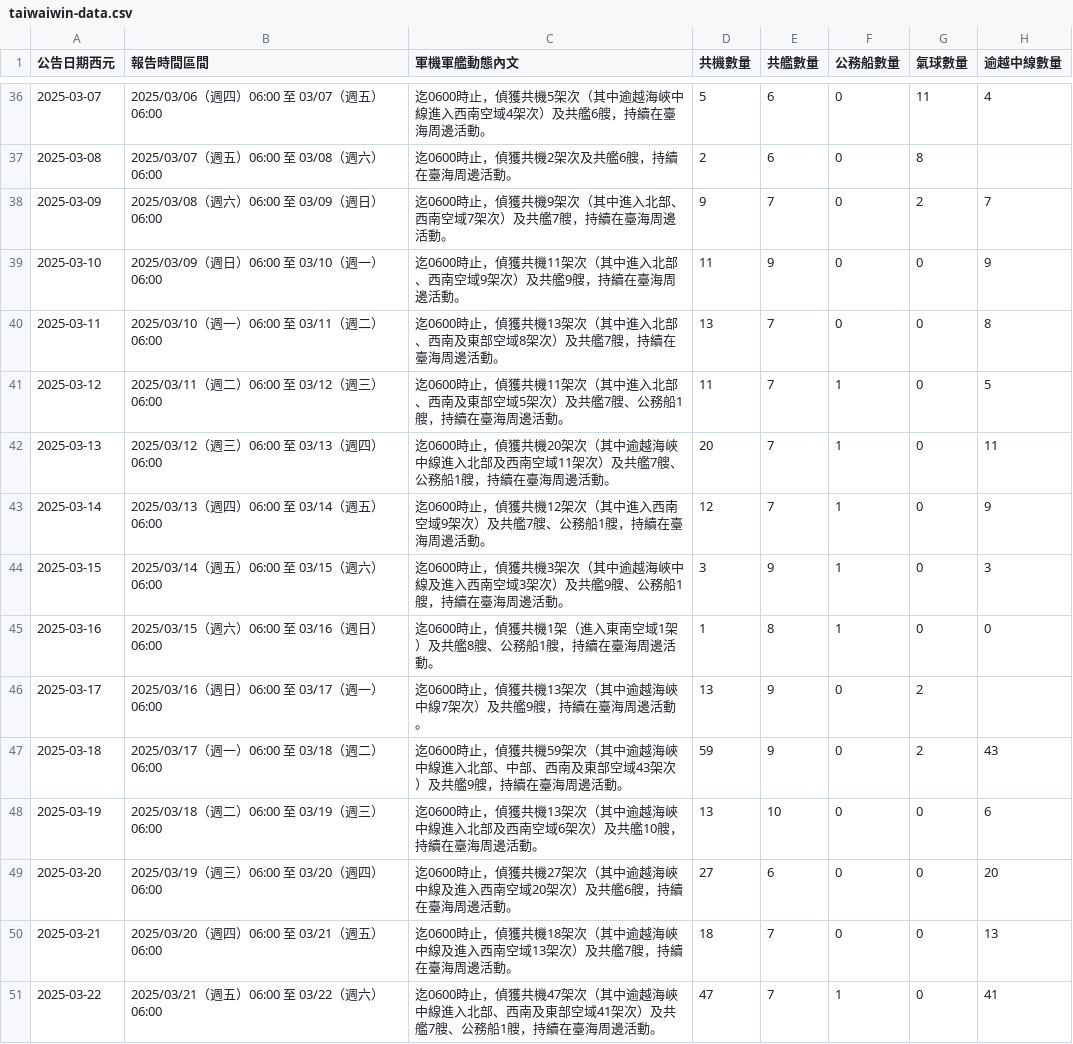
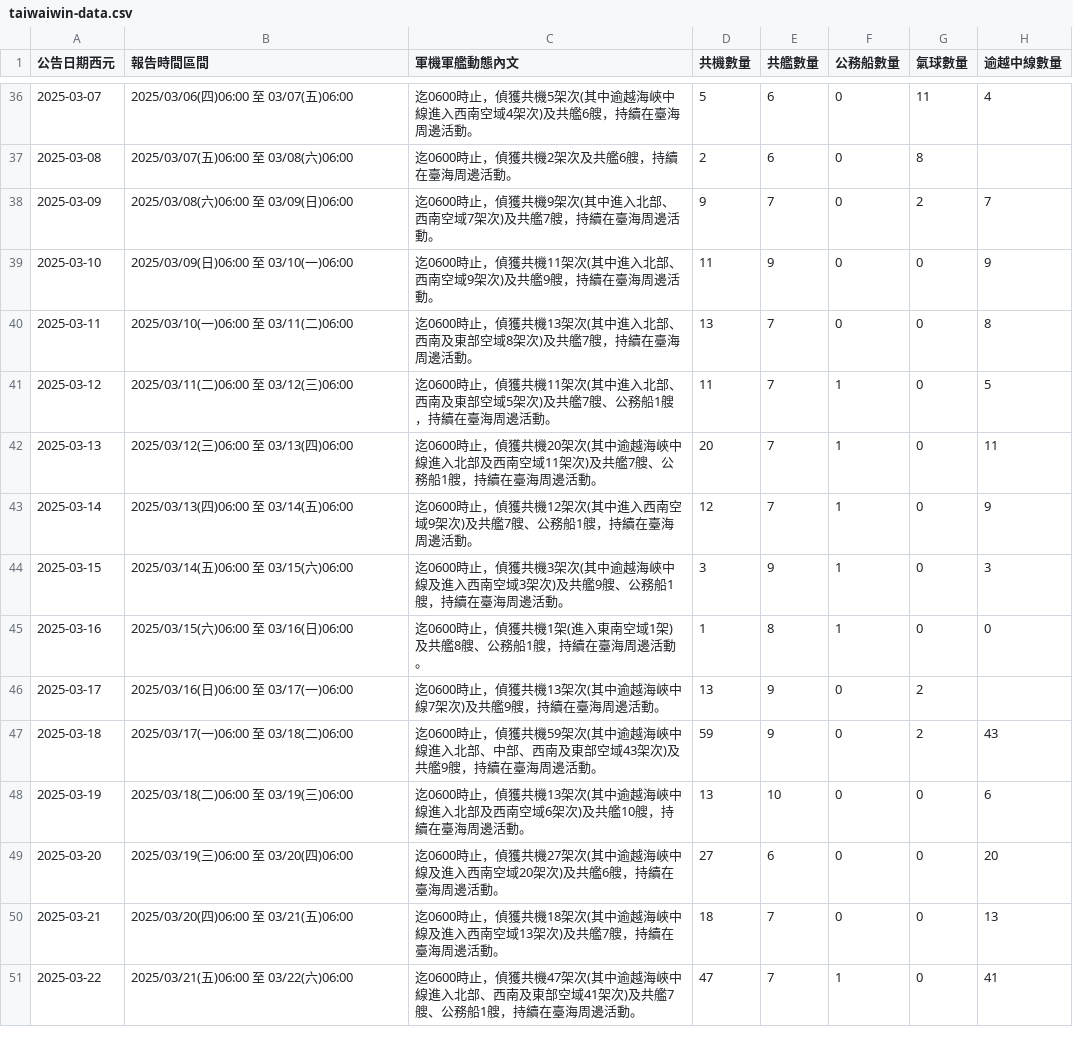
Before and after one commit to marcsie/taiwainwin, a CSV file: raw/taiwaiwin-data.csv, drawn as a sheet; only a part is shown, gaps mark what is left out; the diff covers the shown part only.

```diff
--- a/raw/taiwaiwin-data.csv
+++ b/raw/taiwaiwin-data.csv
@@ -36,16 +36,16 @@
-2025-03-07,2025/03/06（週四）06:00 至 03/07（週五）06:00,迄0600時止，偵獲共機5架次（其中逾越海峽中線進入西南空域4架次）及共艦6艘，持續在臺海周邊活動。,5,6,0,11,4
-2025-03-08,2025/03/07（週五）06:00 至 03/08（週六）06:00,迄0600時止，偵獲共機2架次及共艦6艘，持續在臺海周邊活動。,2,6,0,8,
-2025-03-09,2025/03/08（週六）06:00 至 03/09（週日）06:00,迄0600時止，偵獲共機9架次（其中進入北部、西南空域7架次）及共艦7艘，持續在臺海周邊活動。,9,7,0,2,7
-2025-03-10,2025/03/09（週日）06:00 至 03/10（週一）06:00,迄0600時止，偵獲共機11架次（其中進入北部、西南空域9架次）及共艦9艘，持續在臺海周邊活動。,11,9,0,0,9
-2025-03-11,2025/03/10（週一）06:00 至 03/11（週二）06:00,迄0600時止，偵獲共機13架次（其中進入北部、西南及東部空域8架次）及共艦7艘，持續在臺海周邊活動。,13,7,0,0,8
-2025-03-12,2025/03/11（週二）06:00 至 03/12（週三）06:00,迄0600時止，偵獲共機11架次（其中進入北部、西南及東部空域5架次）及共艦7艘、公務船1艘，持續在臺海周邊活動。,11,7,1,0,5
-2025-03-13,2025/03/12（週三）06:00 至 03/13（週四）06:00,迄0600時止，偵獲共機20架次（其中逾越海峽中線進入北部及西南空域11架次）及共艦7艘、公務船1艘，持續在臺海周邊活動。,20,7,1,0,11
-2025-03-14,2025/03/13（週四）06:00 至 03/14（週五）06:00,迄0600時止，偵獲共機12架次（其中進入西南空域9架次）及共艦7艘、公務船1艘，持續在臺海周邊活動。,12,7,1,0,9
-2025-03-15,2025/03/14（週五）06:00 至 03/15（週六）06:00,迄0600時止，偵獲共機3架次（其中逾越海峽中線及進入西南空域3架次）及共艦9艘、公務船1艘，持續在臺海周邊活動。,3,9,1,0,3
-2025-03-16,2025/03/15（週六）06:00 至 03/16（週日）06:00,迄0600時止，偵獲共機1架（進入東南空域1架）及共艦8艘、公務船1艘，持續在臺海周邊活動。,1,8,1,0,0
-2025-03-17,2025/03/16（週日）06:00 至 03/17（週一）06:00,迄0600時止，偵獲共機13架次（其中逾越海峽中線7架次）及共艦9艘，持續在臺海周邊活動。,13,9,0,2,
-2025-03-18,2025/03/17（週一）06:00 至 03/18（週二）06:00,迄0600時止，偵獲共機59架次（其中逾越海峽中線進入北部、中部、西南及東部空域43架次）及共艦9艘，持續在臺海周邊活動。,59,9,0,2,43
-2025-03-19,2025/03/18（週二）06:00 至 03/19（週三）06:00,迄0600時止，偵獲共機13架次（其中逾越海峽中線進入北部及西南空域6架次）及共艦10艘，持續在臺海周邊活動。,13,10,0,0,6
-2025-03-20,2025/03/19（週三）06:00 至 03/20（週四）06:00,迄0600時止，偵獲共機27架次（其中逾越海峽中線及進入西南空域20架次）及共艦6艘，持續在臺海周邊活動。,27,6,0,0,20
-2025-03-21,2025/03/20（週四）06:00 至 03/21（週五）06:00,迄0600時止，偵獲共機18架次（其中逾越海峽中線及進入西南空域13架次）及共艦7艘，持續在臺海周邊活動。,18,7,0,0,13
-2025-03-22,2025/03/21（週五）06:00 至 03/22（週六）06:00,迄0600時止，偵獲共機47架次（其中逾越海峽中線進入北部、西南及東部空域41架次）及共艦7艘、公務船1艘，持續在臺海周邊活動。,47,7,1,0,41
+2025-03-07,2025/03/06(四)06:00 至 03/07(五)06:00,迄0600時止，偵獲共機5架次(其中逾越海峽中線進入西南空域4架次)及共艦6艘，持續在臺海周邊活動。,5,6,0,11,4
+2025-03-08,2025/03/07(五)06:00 至 03/08(六)06:00,迄0600時止，偵獲共機2架次及共艦6艘，持續在臺海周邊活動。,2,6,0,8,
+2025-03-09,2025/03/08(六)06:00 至 03/09(日)06:00,迄0600時止，偵獲共機9架次(其中進入北部、西南空域7架次)及共艦7艘，持續在臺海周邊活動。,9,7,0,2,7
+2025-03-10,2025/03/09(日)06:00 至 03/10(一)06:00,迄0600時止，偵獲共機11架次(其中進入北部、西南空域9架次)及共艦9艘，持續在臺海周邊活動。,11,9,0,0,9
+2025-03-11,2025/03/10(一)06:00 至 03/11(二)06:00,迄0600時止，偵獲共機13架次(其中進入北部、西南及東部空域8架次)及共艦7艘，持續在臺海周邊活動。,13,7,0,0,8
+2025-03-12,2025/03/11(二)06:00 至 03/12(三)06:00,迄0600時止，偵獲共機11架次(其中進入北部、西南及東部空域5架次)及共艦7艘、公務船1艘，持續在臺海周邊活動。,11,7,1,0,5
+2025-03-13,2025/03/12(三)06:00 至 03/13(四)06:00,迄0600時止，偵獲共機20架次(其中逾越海峽中線進入北部及西南空域11架次)及共艦7艘、公務船1艘，持續在臺海周邊活動。,20,7,1,0,11
+2025-03-14,2025/03/13(四)06:00 至 03/14(五)06:00,迄0600時止，偵獲共機12架次(其中進入西南空域9架次)及共艦7艘、公務船1艘，持續在臺海周邊活動。,12,7,1,0,9
+2025-03-15,2025/03/14(五)06:00 至 03/15(六)06:00,迄0600時止，偵獲共機3架次(其中逾越海峽中線及進入西南空域3架次)及共艦9艘、公務船1艘，持續在臺海周邊活動。,3,9,1,0,3
+2025-03-16,2025/03/15(六)06:00 至 03/16(日)06:00,迄0600時止，偵獲共機1架(進入東南空域1架)及共艦8艘、公務船1艘，持續在臺海周邊活動。,1,8,1,0,0
+2025-03-17,2025/03/16(日)06:00 至 03/17(一)06:00,迄0600時止，偵獲共機13架次(其中逾越海峽中線7架次)及共艦9艘，持續在臺海周邊活動。,13,9,0,2,
+2025-03-18,2025/03/17(一)06:00 至 03/18(二)06:00,迄0600時止，偵獲共機59架次(其中逾越海峽中線進入北部、中部、西南及東部空域43架次)及共艦9艘，持續在臺海周邊活動。,59,9,0,2,43
+2025-03-19,2025/03/18(二)06:00 至 03/19(三)06:00,迄0600時止，偵獲共機13架次(其中逾越海峽中線進入北部及西南空域6架次)及共艦10艘，持續在臺海周邊活動。,13,10,0,0,6
+2025-03-20,2025/03/19(三)06:00 至 03/20(四)06:00,迄0600時止，偵獲共機27架次(其中逾越海峽中線及進入西南空域20架次)及共艦6艘，持續在臺海周邊活動。,27,6,0,0,20
+2025-03-21,2025/03/20(四)06:00 至 03/21(五)06:00,迄0600時止，偵獲共機18架次(其中逾越海峽中線及進入西南空域13架次)及共艦7艘，持續在臺海周邊活動。,18,7,0,0,13
+2025-03-22,2025/03/21(五)06:00 至 03/22(六)06:00,迄0600時止，偵獲共機47架次(其中逾越海峽中線進入北部、西南及東部空域41架次)及共艦7艘、公務船1艘，持續在臺海周邊活動。,47,7,1,0,41
```
Also changed, not shown: 125 edited cells elsewhere in this file.
